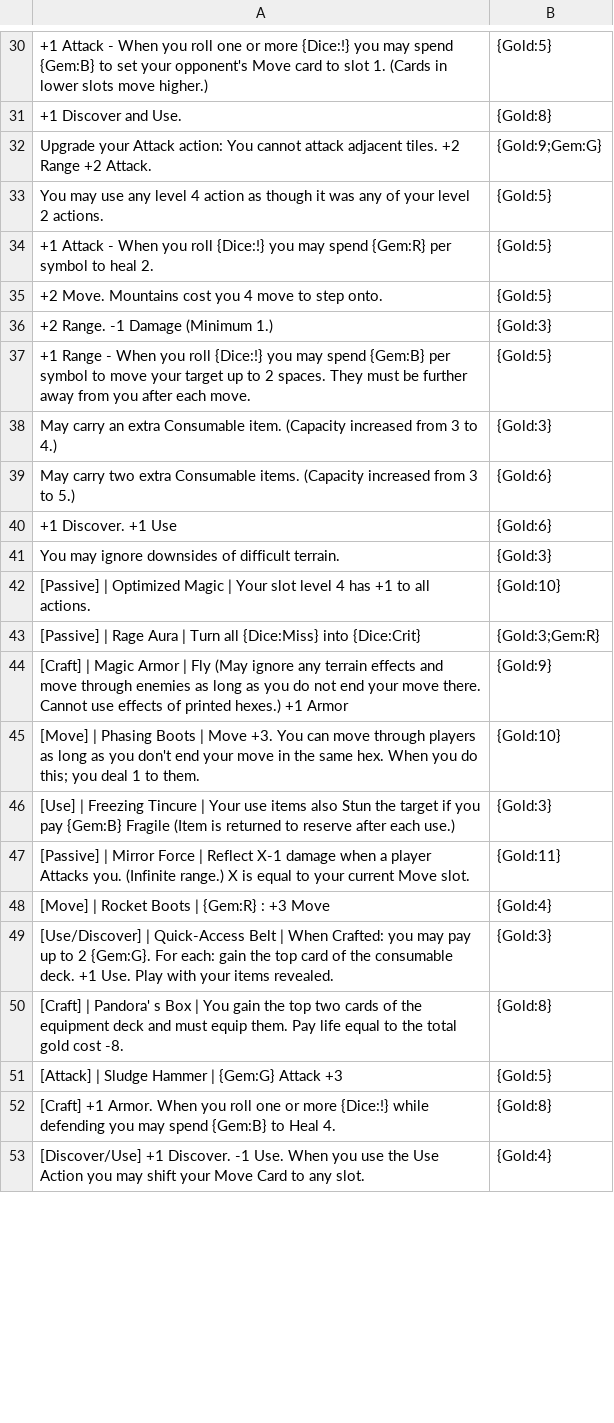
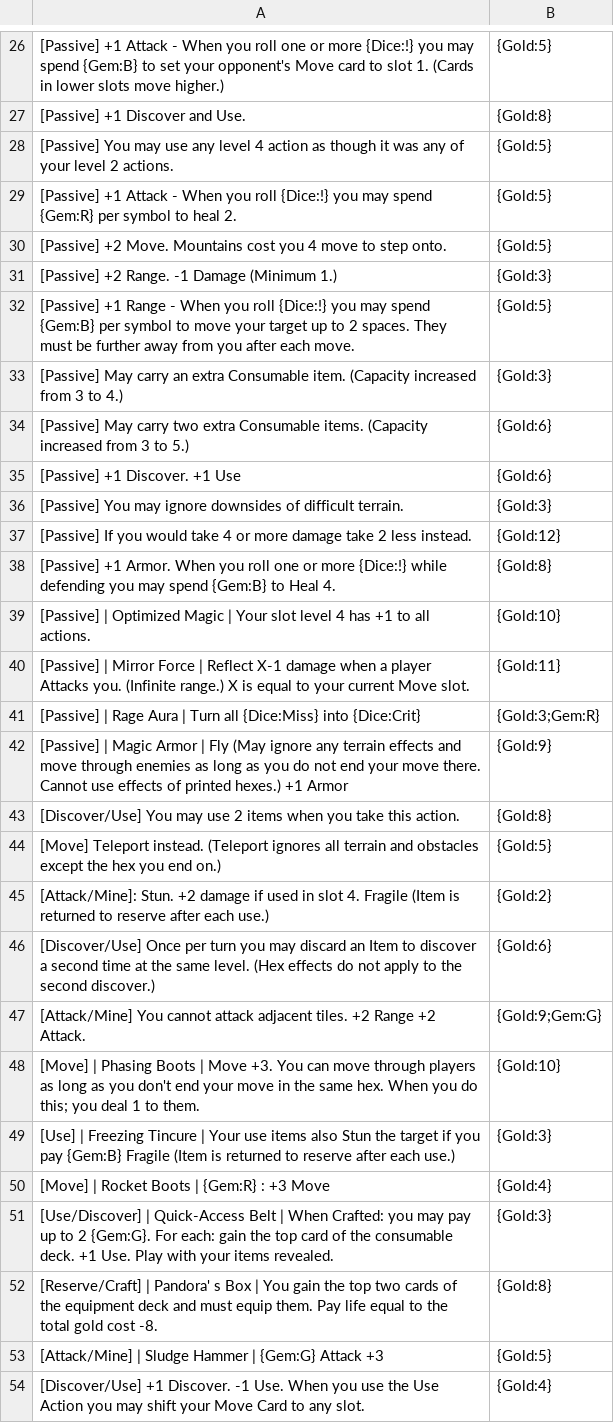
Before and after one commit to Hobatron/TTS-CardGenerator, a CSV file: generators/cardGen-angular/equipmentCsv.csv, drawn as a sheet; only a part is shown, gaps mark what is left out; removed rows and columns are numbered as before the commit, all else as after; the diff covers the shown part only; the diff names each change by its address in the sheet, - before the commit and + after, or states it on an @@ line.

```diff
--- a/generators/cardGen-angular/equipmentCsv.csv
+++ b/generators/cardGen-angular/equipmentCsv.csv
-A26: +1 Attack…
+A26: [Passive] +1 Attack…
-A27: +1 Discover and Use.
+A27: [Passive] +1 Discover and Use.
-row 32: Upgrade your Attack action: You cannot attack adjacent tiles. +2 Range +2 Attack. | {Gold:9;Gem:G}
-A28: You may…
+A28: [Passive] You may…
-A29: +1 Attack…
+A29: [Passive] +1 Attack…
-A30: +2 Move.…
+A30: [Passive] +2 Move.…
-A31: +2 Range. -1 Damage (Minimum 1.)
+A31: [Passive] +2 Range. -1 Damage (Minimum 1.)
-A32: +1 Range…
+A32: [Passive] +1 Range…
-A33: May carry…
+A33: [Passive] May carry…
-A34: May carry…
+A34: [Passive] May carry…
-A35: +1 Discover. +1 Use
+A35: [Passive] +1 Discover. +1 Use
-A36: You may…
+A36: [Passive] You may…
@@ row 56 moved to row 37: [Passive] If you would take 4 or more da… @@
+row 38: [Passive] +1 Armor. When you roll one or more {Dice:!} while defending you may spend {Gem:B} to Heal 4. | {Gold:8}
-row 47: [Passive] | Mirror Force | Reflect X-1 d…
+row 40: [Passive] | Mirror Force | Reflect X-1 d…
-A42: [Craft] | Magic…
+A42: [Passive] | Magic…
+row 43: [Discover/Use] You may use 2 items when you take this action. | {Gold:8}
+row 44: [Move] Teleport instead. (Teleport ignores all terrain and obstacles except the hex you end on.) | {Gold:5}
+row 45: [Attack/Mine]: Stun. +2 damage if used in slot 4. Fragile (Item is returned to reserve after each use.) | {Gold:2}
+row 46: [Discover/Use] Once per turn you may discard an Item to discover a second time at the same level. (Hex effects do not apply to the second discover.) | {Gold:6}
+row 47: [Attack/Mine] You cannot attack adjacent tiles. +2 Range +2 Attack. | {Gold:9;Gem:G}
-A52: [Craft] | Pandora'…
+A52: [Reserve/Craft] | Pandora'…
-A53: [Attack] | Sludge…
+A53: [Attack/Mine] | Sludge…
-row 52: [Craft] +1 Armor. When you roll one or more {Dice:!} while defending you may spend {Gem:B} to Heal 4. | {Gold:8}
```
Also changed, not shown: 4 removed rows and 26 edited cells elsewhere in this file, 6 other files.
